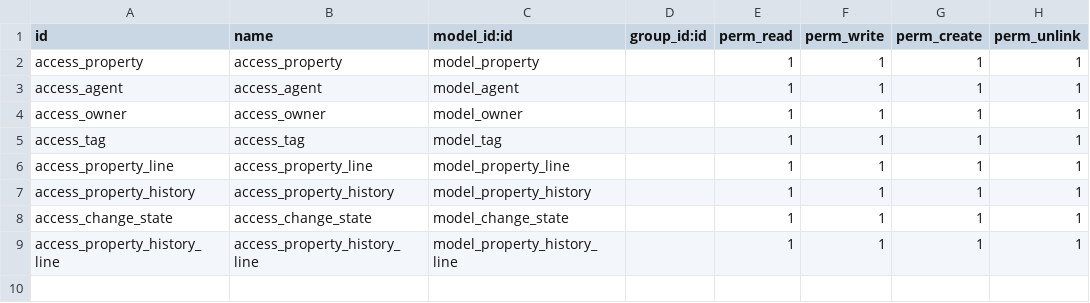
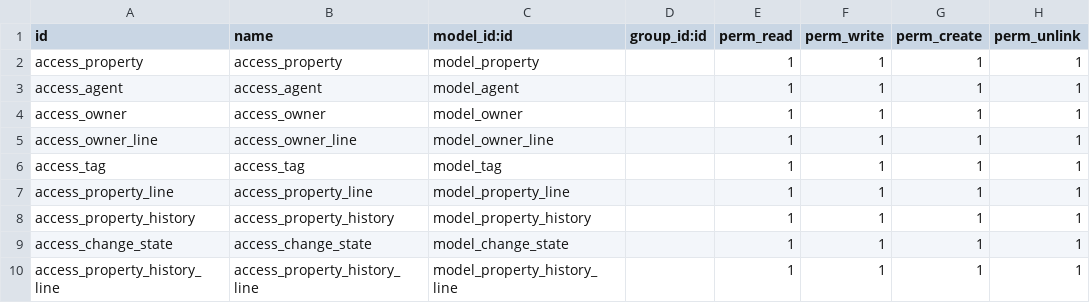
Before and after one commit to Ahmedelhabashy33/project_one, a CSV file: custom_addons/app_one/security/ir.model.access.csv, drawn as a sheet.

```diff
--- a/custom_addons/app_one/security/ir.model.access.csv
+++ b/custom_addons/app_one/security/ir.model.access.csv
@@ -4,2 +4,3 @@ access_agent,access_agent,model_agent,,1,1,1,1
 access_owner,access_owner,model_owner,,1,1,1,1
+access_owner_line,access_owner_line,model_owner_line,,1,1,1,1
 access_tag,access_tag,model_tag,,1,1,1,1
```
Also changed, not shown: 9 other files.
